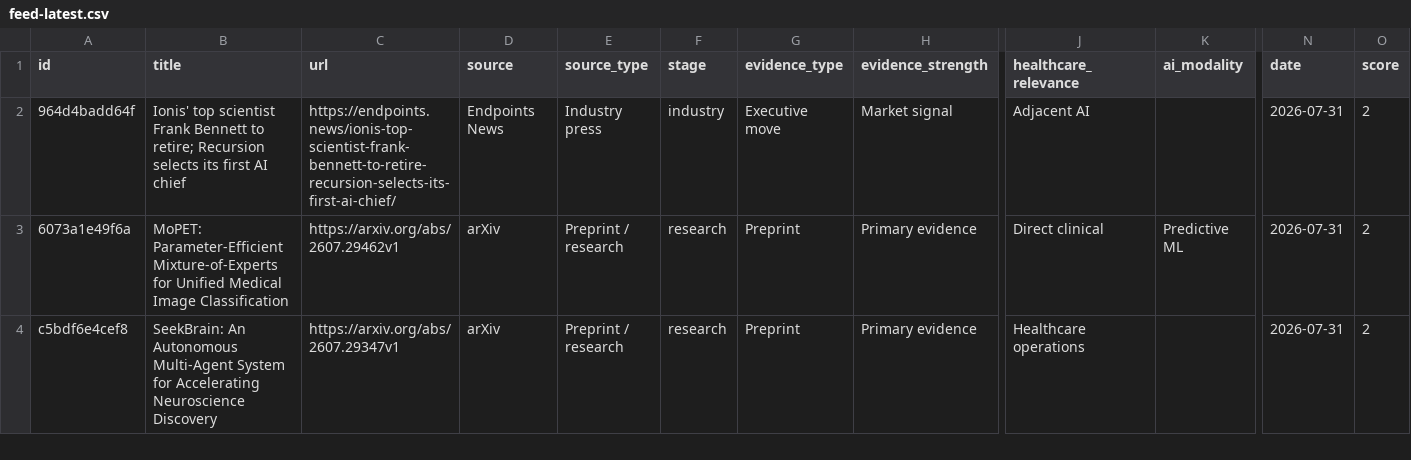
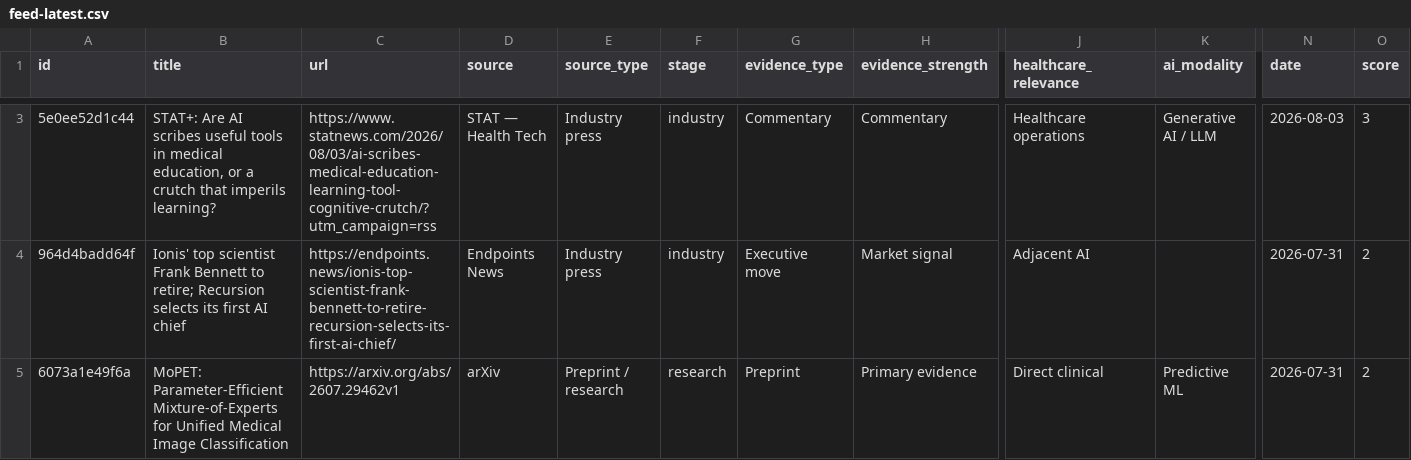
Before and after one commit to asarmah123/ai-health-evidence-monitor, a CSV file: docs/data/feed-latest.csv, drawn as a sheet; only a part is shown, gaps mark what is left out; the shorter side is filled out with more unchanged rows; rows hold the shown columns only; the diff covers the shown part only; the diff names each change by its address in the sheet, - before the commit and + after, or states it on an @@ line.

Commit message:
feed: 2026-08-03

```diff
--- a/docs/data/feed-latest.csv
+++ b/docs/data/feed-latest.csv
+row 3: 5e0ee52d1c44 | STAT+: Are AI scribes useful tools in medical education, or a crutch that imperils learning? | https://www.statnews.com/2026/08/03/ai-scribes-medical-education-learning-tool-cognitive-crutch/?utm_campaign=rss | STAT — Health Tech | Industry press | industry | Commentary | Commentary | Healthcare operations | Generative AI / LLM | 2026-08-03 | 3
```
Also changed, not shown: 1 added row, 3 removed rows and 5 edited cells elsewhere in this file, 23 other files.
